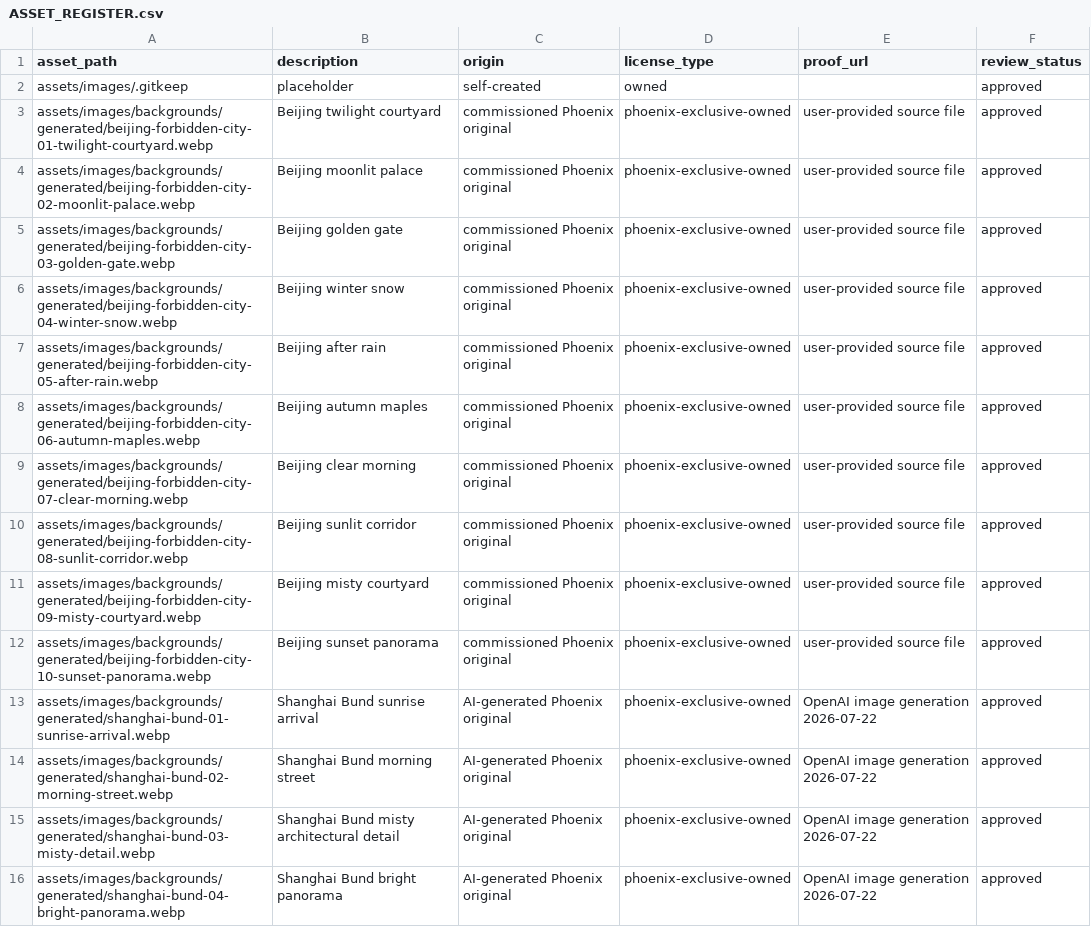
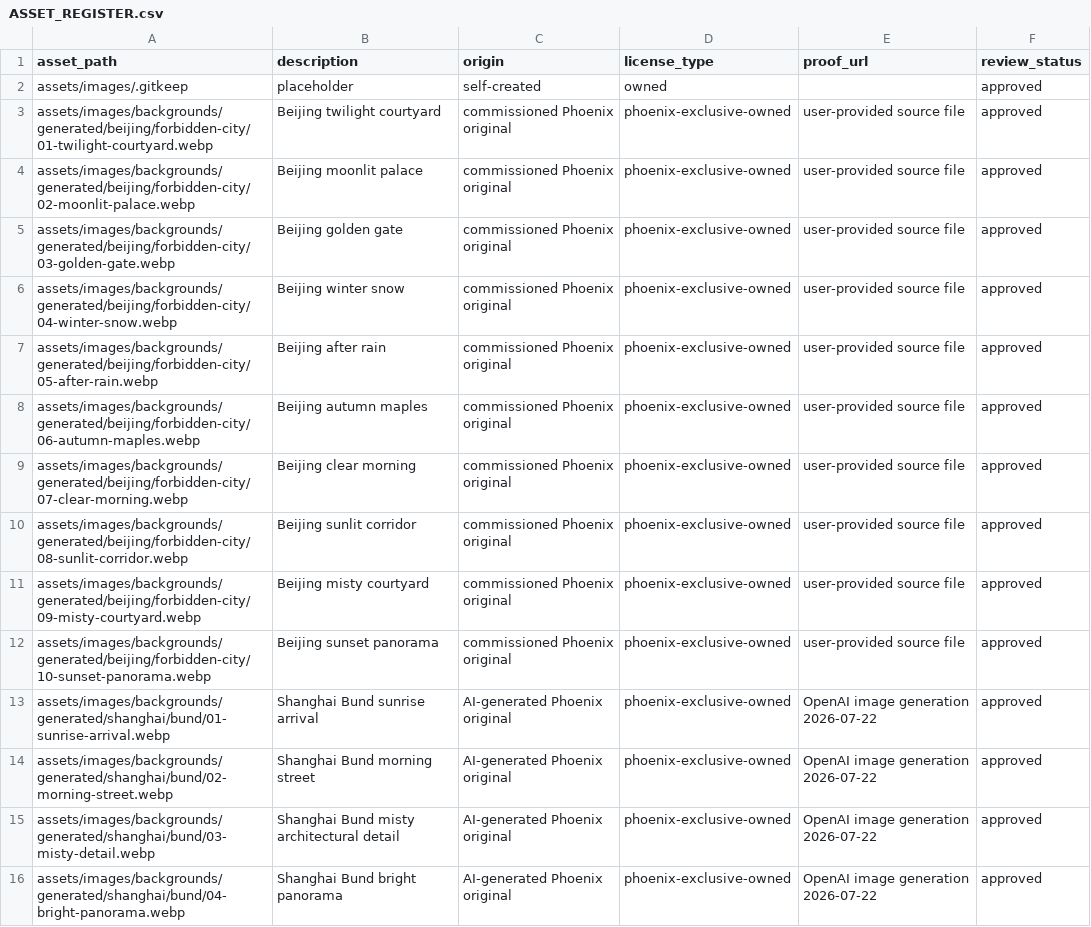
Before and after one commit to dhv5bnmfmh-cmyk/phoenix-journeys, a CSV file: design/ASSET_REGISTER.csv, drawn as a sheet; only a part is shown; the diff covers the shown part only.

Commit message:
refactor: organize backgrounds by city and destination

```diff
--- a/design/ASSET_REGISTER.csv
+++ b/design/ASSET_REGISTER.csv
@@ -2,15 +2,15 @@ asset_path,description,origin,license_type,proof_url,review_status
 assets/images/.gitkeep,placeholder,self-created,owned,,approved
-assets/images/backgrounds/generated/beijing-forbidden-city-01-twilight-courtyard.webp,Beijing twilight courtyard,commissioned Phoenix original,phoenix-exclusive-owned,user-provided source file,approved
-assets/images/backgrounds/generated/beijing-forbidden-city-02-moonlit-palace.webp,Beijing moonlit palace,commissioned Phoenix original,phoenix-exclusive-owned,user-provided source file,approved
-assets/images/backgrounds/generated/beijing-forbidden-city-03-golden-gate.webp,Beijing golden gate,commissioned Phoenix original,phoenix-exclusive-owned,user-provided source file,approved
-assets/images/backgrounds/generated/beijing-forbidden-city-04-winter-snow.webp,Beijing winter snow,commissioned Phoenix original,phoenix-exclusive-owned,user-provided source file,approved
-assets/images/backgrounds/generated/beijing-forbidden-city-05-after-rain.webp,Beijing after rain,commissioned Phoenix original,phoenix-exclusive-owned,user-provided source file,approved
-assets/images/backgrounds/generated/beijing-forbidden-city-06-autumn-maples.webp,Beijing autumn maples,commissioned Phoenix original,phoenix-exclusive-owned,user-provided source file,approved
-assets/images/backgrounds/generated/beijing-forbidden-city-07-clear-morning.webp,Beijing clear morning,commissioned Phoenix original,phoenix-exclusive-owned,user-provided source file,approved
-assets/images/backgrounds/generated/beijing-forbidden-city-08-sunlit-corridor.webp,Beijing sunlit corridor,commissioned Phoenix original,phoenix-exclusive-owned,user-provided source file,approved
-assets/images/backgrounds/generated/beijing-forbidden-city-09-misty-courtyard.webp,Beijing misty courtyard,commissioned Phoenix original,phoenix-exclusive-owned,user-provided source file,approved
-assets/images/backgrounds/generated/beijing-forbidden-city-10-sunset-panorama.webp,Beijing sunset panorama,commissioned Phoenix original,phoenix-exclusive-owned,user-provided source file,approved
-assets/images/backgrounds/generated/shanghai-bund-01-sunrise-arrival.webp,Shanghai Bund sunrise arrival,AI-generated Phoenix original,phoenix-exclusive-owned,OpenAI image generation 2026-07-22,approved
-assets/images/backgrounds/generated/shanghai-bund-02-morning-street.webp,Shanghai Bund morning street,AI-generated Phoenix original,phoenix-exclusive-owned,OpenAI image generation 2026-07-22,approved
-assets/images/backgrounds/generated/shanghai-bund-03-misty-detail.webp,Shanghai Bund misty architectural detail,AI-generated Phoenix original,phoenix-exclusive-owned,OpenAI image generation 2026-07-22,approved
-assets/images/backgrounds/generated/shanghai-bund-04-bright-panorama.webp,Shanghai Bund bright panorama,AI-generated Phoenix original,phoenix-exclusive-owned,OpenAI image generation 2026-07-22,approved
+assets/images/backgrounds/generated/beijing/forbidden-city/01-twilight-courtyard.webp,Beijing twilight courtyard,commissioned Phoenix original,phoenix-exclusive-owned,user-provided source file,approved
+assets/images/backgrounds/generated/beijing/forbidden-city/02-moonlit-palace.webp,Beijing moonlit palace,commissioned Phoenix original,phoenix-exclusive-owned,user-provided source file,approved
+assets/images/backgrounds/generated/beijing/forbidden-city/03-golden-gate.webp,Beijing golden gate,commissioned Phoenix original,phoenix-exclusive-owned,user-provided source file,approved
+assets/images/backgrounds/generated/beijing/forbidden-city/04-winter-snow.webp,Beijing winter snow,commissioned Phoenix original,phoenix-exclusive-owned,user-provided source file,approved
+assets/images/backgrounds/generated/beijing/forbidden-city/05-after-rain.webp,Beijing after rain,commissioned Phoenix original,phoenix-exclusive-owned,user-provided source file,approved
+assets/images/backgrounds/generated/beijing/forbidden-city/06-autumn-maples.webp,Beijing autumn maples,commissioned Phoenix original,phoenix-exclusive-owned,user-provided source file,approved
+assets/images/backgrounds/generated/beijing/forbidden-city/07-clear-morning.webp,Beijing clear morning,commissioned Phoenix original,phoenix-exclusive-owned,user-provided source file,approved
+assets/images/backgrounds/generated/beijing/forbidden-city/08-sunlit-corridor.webp,Beijing sunlit corridor,commissioned Phoenix original,phoenix-exclusive-owned,user-provided source file,approved
+assets/images/backgrounds/generated/beijing/forbidden-city/09-misty-courtyard.webp,Beijing misty courtyard,commissioned Phoenix original,phoenix-exclusive-owned,user-provided source file,approved
+assets/images/backgrounds/generated/beijing/forbidden-city/10-sunset-panorama.webp,Beijing sunset panorama,commissioned Phoenix original,phoenix-exclusive-owned,user-provided source file,approved
+assets/images/backgrounds/generated/shanghai/bund/01-sunrise-arrival.webp,Shanghai Bund sunrise arrival,AI-generated Phoenix original,phoenix-exclusive-owned,OpenAI image generation 2026-07-22,approved
+assets/images/backgrounds/generated/shanghai/bund/02-morning-street.webp,Shanghai Bund morning street,AI-generated Phoenix original,phoenix-exclusive-owned,OpenAI image generation 2026-07-22,approved
+assets/images/backgrounds/generated/shanghai/bund/03-misty-detail.webp,Shanghai Bund misty architectural detail,AI-generated Phoenix original,phoenix-exclusive-owned,OpenAI image generation 2026-07-22,approved
+assets/images/backgrounds/generated/shanghai/bund/04-bright-panorama.webp,Shanghai Bund bright panorama,AI-generated Phoenix original,phoenix-exclusive-owned,OpenAI image generation 2026-07-22,approved
```
Also changed, not shown: 16 edited cells elsewhere in this file, 36 other files.
